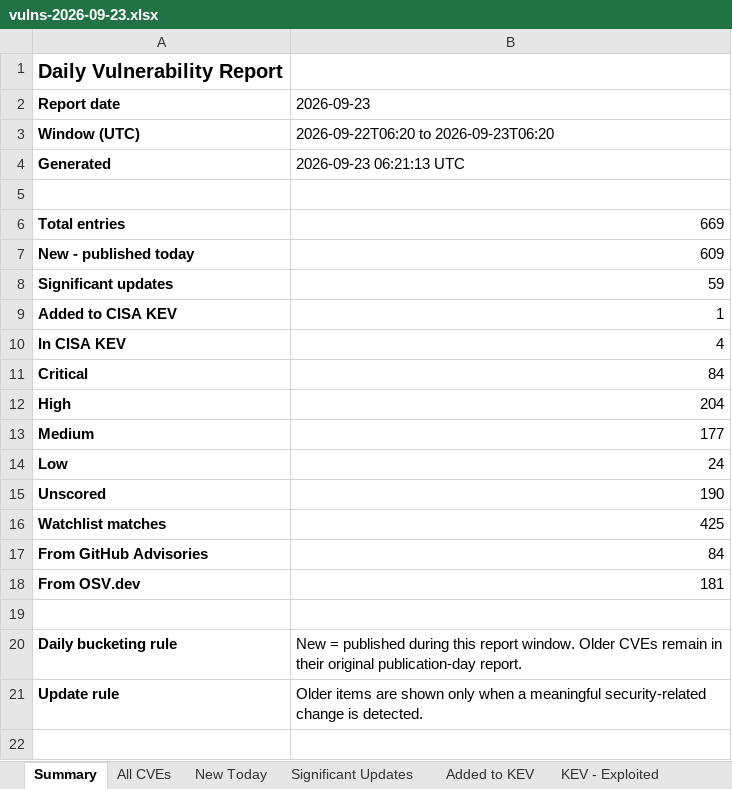
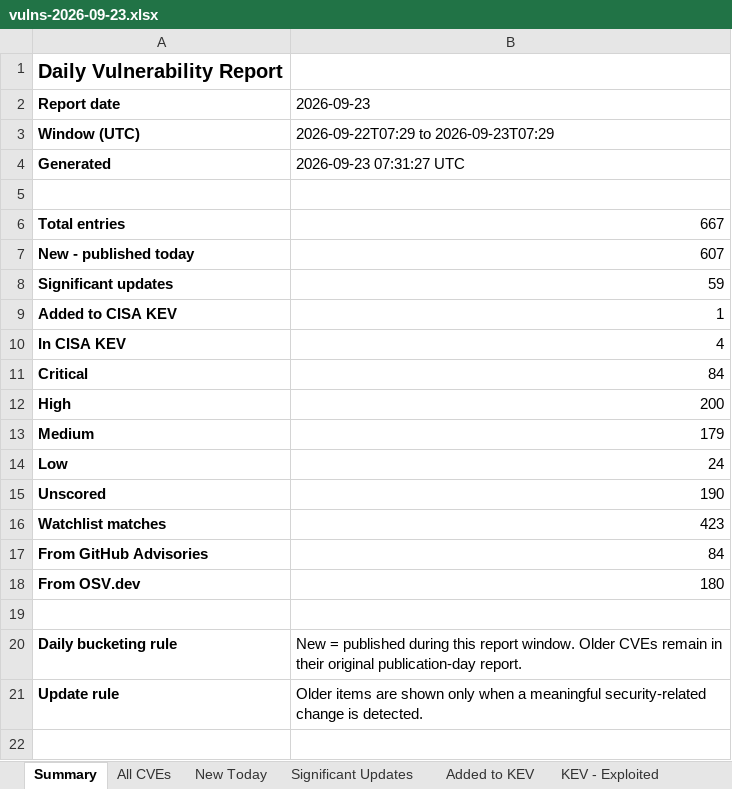
Before and after one commit to santosh-shet/Vulnerabilities-list, an Excel workbook: reports/2026/09/vulns-2026-09-23.xlsx, sheet Summary, drawn as a sheet; only a part is shown; values as stored, in another font and other column widths than the file's, no borders; the diff names each change by its address in the sheet, - before the commit and + after, or states it on an @@ line.

```diff
--- a/reports/2026/09/vulns-2026-09-23.xlsx (sheet Summary)
+++ b/reports/2026/09/vulns-2026-09-23.xlsx (sheet Summary)
-B3 (2026-09-23): 2026-09-22T06:20 to 2026-09-23T06:20
+B3 (2026-09-23): 2026-09-22T07:29 to 2026-09-23T07:29
-B4 (2026-09-23): 2026-09-23 06:21:13 UTC
+B4 (2026-09-23): 2026-09-23 07:31:27 UTC
-B6 (2026-09-23): 669
+B6 (2026-09-23): 667
-B7 (2026-09-23): 609
+B7 (2026-09-23): 607
-B12 (2026-09-23): 204
+B12 (2026-09-23): 200
-B13 (2026-09-23): 177
+B13 (2026-09-23): 179
-B16 (2026-09-23): 425
+B16 (2026-09-23): 423
-B18 (2026-09-23): 181
+B18 (2026-09-23): 180
```
Also changed, not shown: sheet Watchlist, sheet New Today, sheet All CVEs, sheet Critical & High, sheet Packages (GHSA-OSV), 4 other files.
